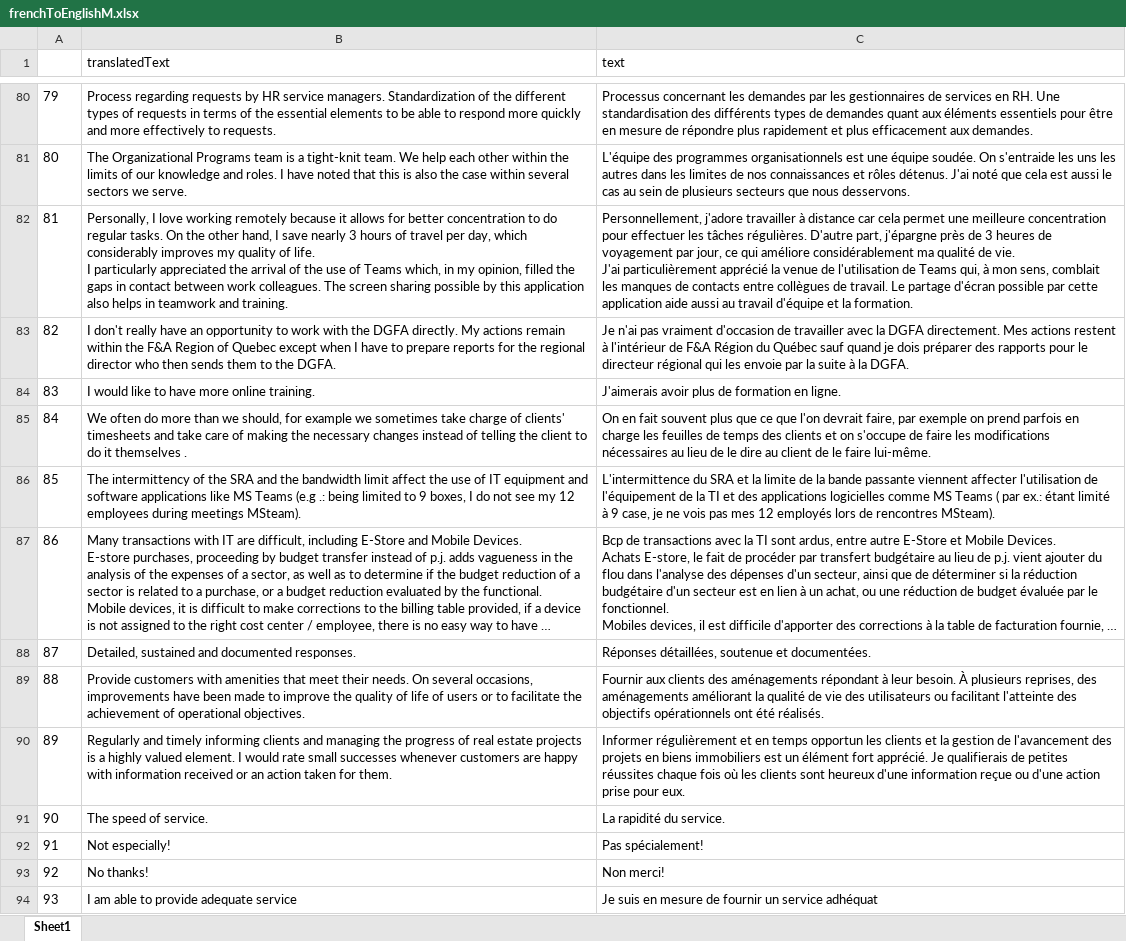
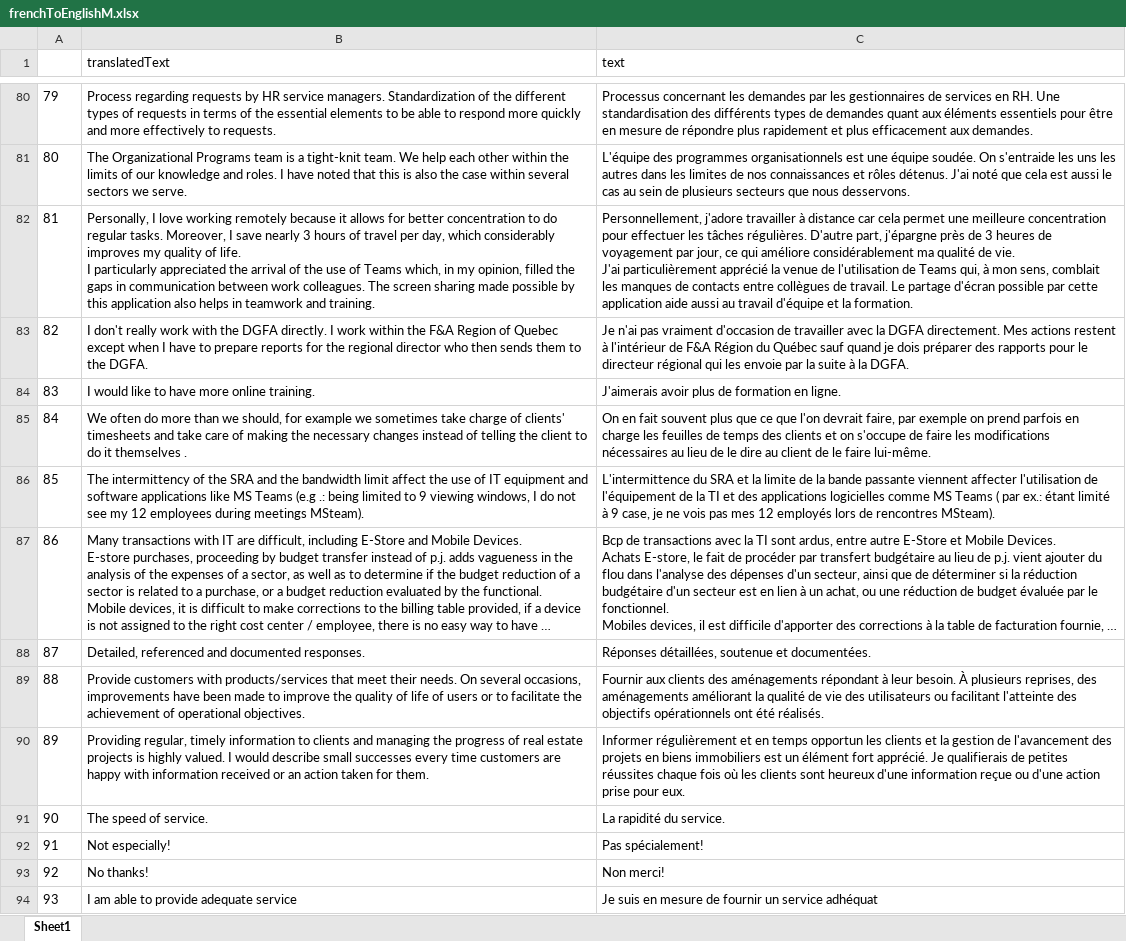
Before and after one commit to johnabrooks/Project2, an Excel workbook: frenchToEnglishM.xlsx, sheet Sheet1, drawn as a sheet; only a part is shown, gaps mark what is left out; long unchanged cells end in …; values as stored, in another font and other column widths than the file's, no borders; ↵ is a line break in a cell; the diff covers the shown part only; the diff names each change by its address in the sheet, - before the commit and + after, or states it on an @@ line.

```diff
--- a/frenchToEnglishM.xlsx (sheet Sheet1)
+++ b/frenchToEnglishM.xlsx (sheet Sheet1)
-B82 (translatedText): …regular tasks. On the other hand, I save nearly 3 hours of travel per day, which considerably improves my quality of life. ↵ I particularly appreciated the arrival of the use of Teams which, in my opinion, filled the gaps in contact between work colleagues. The screen sharing possible by…
+B82 (translatedText): …regular tasks. Moreover, I save nearly 3 hours of travel per day, which considerably improves my quality of life. ↵ I particularly appreciated the arrival of the use of Teams which, in my opinion, filled the gaps in communication between work colleagues. The screen sharing made possible by…
-B83 (translatedText): …don't really have an opportunity to work with the DGFA directly. My actions remain within the…
+B83 (translatedText): …don't really work with the DGFA directly. I work within the…
-B86 (translatedText): …to 9 boxes, I do…
+B86 (translatedText): …to 9 viewing windows, I do…
-B88 (translatedText): Detailed, sustained and documented…
+B88 (translatedText): Detailed, referenced and documented…
-B89 (translatedText): …customers with amenities that meet…
+B89 (translatedText): …customers with products/services that meet…
-B90 (translatedText): Regularly and timely informing clients and managing the progress of real estate projects is a highly valued element. I would rate small successes whenever customers are…
+B90 (translatedText): Providing regular, timely information to clients and managing the progress of real estate projects is highly valued. I would describe small successes every time customers are…
```
Also changed, not shown: 36 edited cells elsewhere in this sheet, initialsVerification.xlsx, 2 other files.
